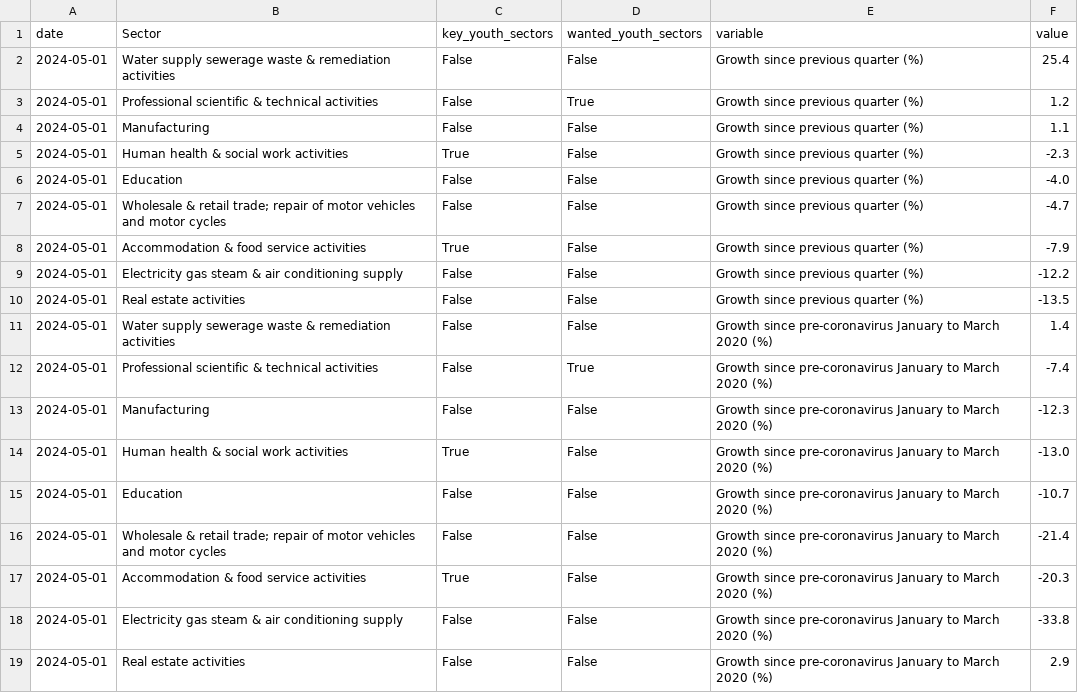
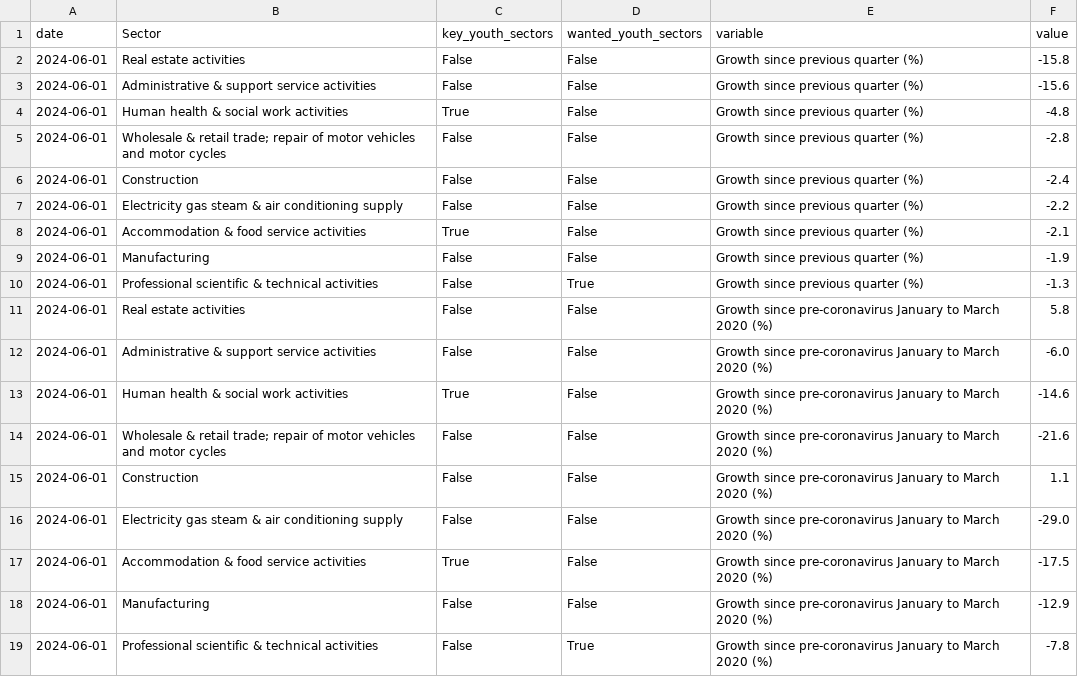
Before and after one commit to open-innovations/yff-data-pipelines, a CSV file: data/processed/vacancies/vacancies-growth-by-sector.csv, drawn as a sheet.

```diff
--- a/data/processed/vacancies/vacancies-growth-by-sector.csv
+++ b/data/processed/vacancies/vacancies-growth-by-sector.csv
@@ -1,19 +1,19 @@
 date,Sector,key_youth_sectors,wanted_youth_sectors,variable,value
-2024-05-01,Water supply sewerage waste & remediation activities,False,False,Growth since previous quarter (%),25.4
-2024-05-01,Professional scientific & technical activities,False,True,Growth since previous quarter (%),1.2
-2024-05-01,Manufacturing,False,False,Growth since previous quarter (%),1.1
-2024-05-01,Human health & social work activities,True,False,Growth since previous quarter (%),-2.3
-2024-05-01,Education,False,False,Growth since previous quarter (%),-4.0
-2024-05-01,Wholesale & retail trade; repair of motor vehicles and motor cycles,False,False,Growth since previous quarter (%),-4.7
-2024-05-01,Accommodation & food service activities,True,False,Growth since previous quarter (%),-7.9
-2024-05-01,Electricity gas steam & air conditioning supply,False,False,Growth since previous quarter (%),-12.2
-2024-05-01,Real estate activities,False,False,Growth since previous quarter (%),-13.5
-2024-05-01,Water supply sewerage waste & remediation activities,False,False,Growth since pre-coronavirus January to March 2020 (%),1.4
-2024-05-01,Professional scientific & technical activities,False,True,Growth since pre-coronavirus January to March 2020 (%),-7.4
-2024-05-01,Manufacturing,False,False,Growth since pre-coronavirus January to March 2020 (%),-12.3
-2024-05-01,Human health & social work activities,True,False,Growth since pre-coronavirus January to March 2020 (%),-13.0
-2024-05-01,Education,False,False,Growth since pre-coronavirus January to March 2020 (%),-10.7
-2024-05-01,Wholesale & retail trade; repair of motor vehicles and motor cycles,False,False,Growth since pre-coronavirus January to March 2020 (%),-21.4
-2024-05-01,Accommodation & food service activities,True,False,Growth since pre-coronavirus January to March 2020 (%),-20.3
-2024-05-01,Electricity gas steam & air conditioning supply,False,False,Growth since pre-coronavirus January to March 2020 (%),-33.8
-2024-05-01,Real estate activities,False,False,Growth since pre-coronavirus January to March 2020 (%),2.9
+2024-06-01,Real estate activities,False,False,Growth since previous quarter (%),-15.8
+2024-06-01,Administrative & support service activities,False,False,Growth since previous quarter (%),-15.6
+2024-06-01,Human health & social work activities,True,False,Growth since previous quarter (%),-4.8
+2024-06-01,Wholesale & retail trade; repair of motor vehicles and motor cycles,False,False,Growth since previous quarter (%),-2.8
+2024-06-01,Construction,False,False,Growth since previous quarter (%),-2.4
+2024-06-01,Electricity gas steam & air conditioning supply,False,False,Growth since previous quarter (%),-2.2
+2024-06-01,Accommodation & food service activities,True,False,Growth since previous quarter (%),-2.1
+2024-06-01,Manufacturing,False,False,Growth since previous quarter (%),-1.9
+2024-06-01,Professional scientific & technical activities,False,True,Growth since previous quarter (%),-1.3
+2024-06-01,Real estate activities,False,False,Growth since pre-coronavirus January to March 2020 (%),5.8
+2024-06-01,Administrative & support service activities,False,False,Growth since pre-coronavirus January to March 2020 (%),-6.0
+2024-06-01,Human health & social work activities,True,False,Growth since pre-coronavirus January to March 2020 (%),-14.6
+2024-06-01,Wholesale & retail trade; repair of motor vehicles and motor cycles,False,False,Growth since pre-coronavirus January to March 2020 (%),-21.6
+2024-06-01,Construction,False,False,Growth since pre-coronavirus January to March 2020 (%),1.1
+2024-06-01,Electricity gas steam & air conditioning supply,False,False,Growth since pre-coronavirus January to March 2020 (%),-29.0
+2024-06-01,Accommodation & food service activities,True,False,Growth since pre-coronavirus January to March 2020 (%),-17.5
+2024-06-01,Manufacturing,False,False,Growth since pre-coronavirus January to March 2020 (%),-12.9
+2024-06-01,Professional scientific & technical activities,False,True,Growth since pre-coronavirus January to March 2020 (%),-7.8
```
Also changed, not shown: data/metadata/codes/lms-codes.csv, data/metadata/codes/unem-codes.csv, 11 other files.
